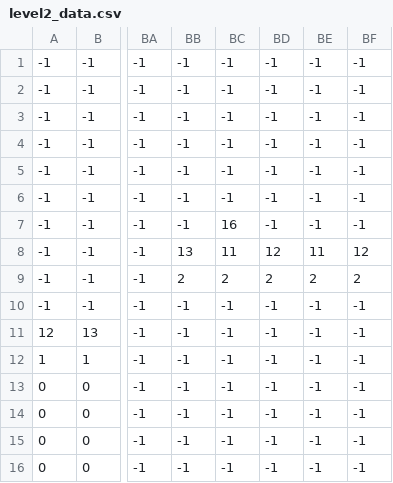
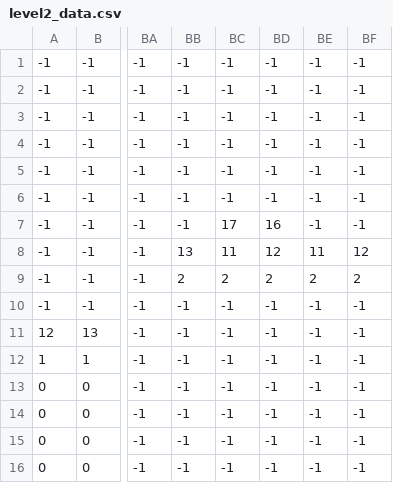
Before and after one commit to zne00/KALI-THE-SAUSAGE-GAME, a CSV file: level2_data.csv, drawn as a sheet; only a part is shown, gaps mark what is left out; the diff names each change by its address in the sheet, - before the commit and + after, or states it on an @@ line.

```diff
--- a/level2_data.csv
+++ b/level2_data.csv
-BC7: 16
+BC7: 17
-BD7: -1
+BD7: 16
```
Also changed, not shown: 5 other files.
